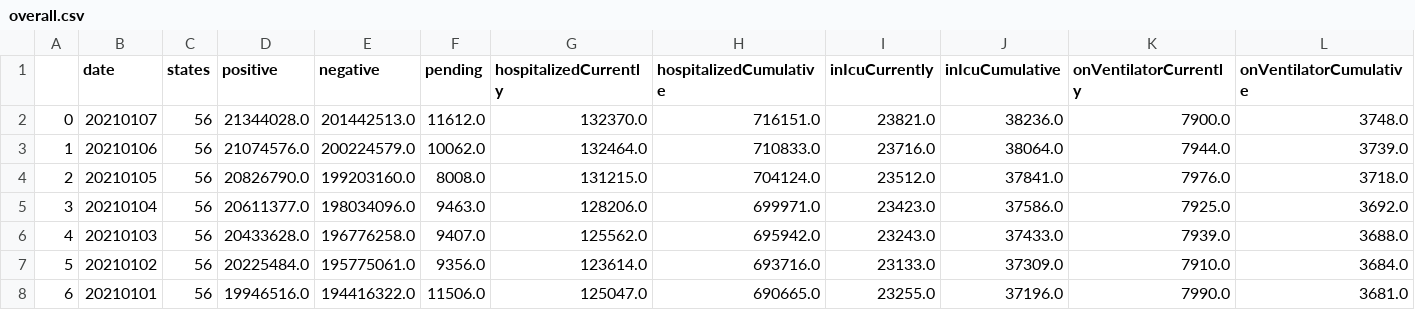
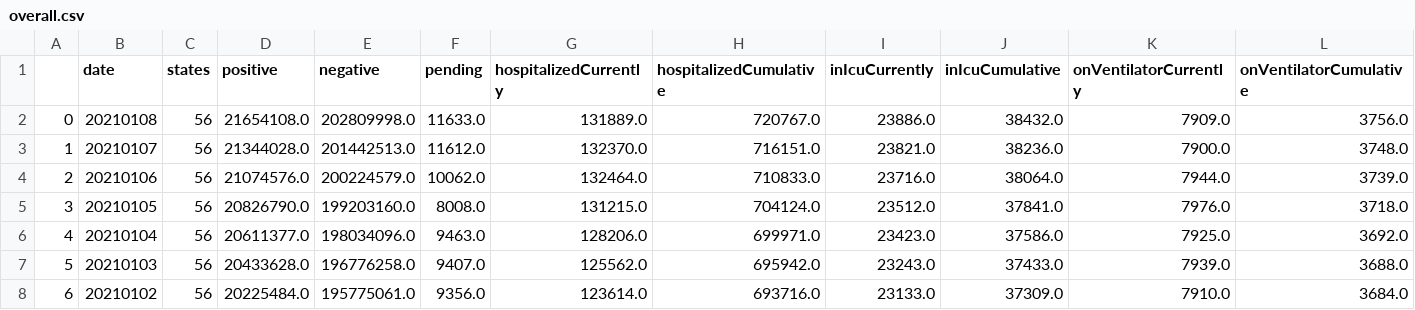
Before and after one commit to pawan-nandakishore/personal-covid-dashboard, a CSV file: data/overall.csv, drawn as a sheet; only a part is shown; the shorter side is filled out with more unchanged rows; addresses are those after the commit; rows hold the shown columns only; the diff names each change by its address in the sheet, - before the commit and + after, or states it on an @@ line.

```diff
--- a/data/overall.csv
+++ b/data/overall.csv
+row 2: 0 | 20210108 | 56 | 21654108.0 | 202809998.0 | 11633.0 | 131889.0 | 720767.0 | 23886.0 | 38432.0 | 7909.0 | 3756.0
@@ column A renumbered from row 3 down @@
```
Also changed, not shown: 7 other files.
